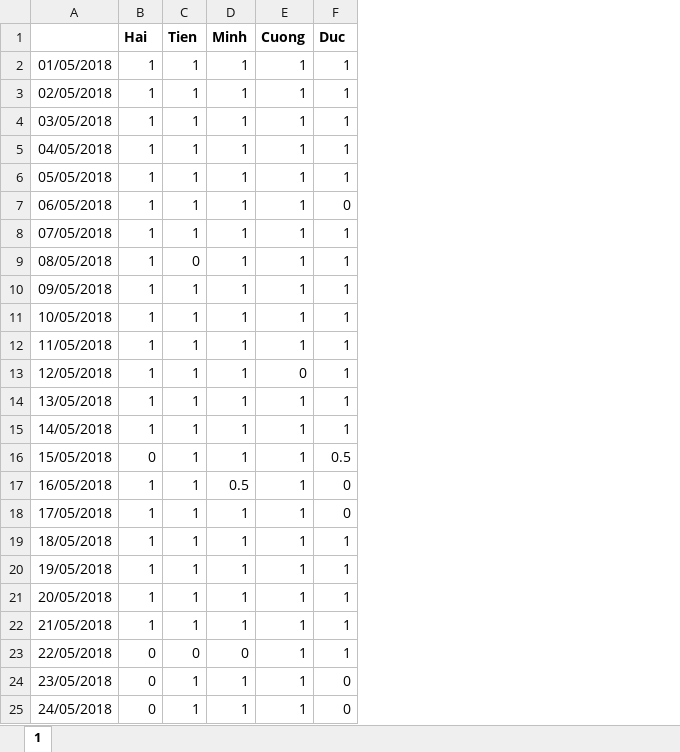
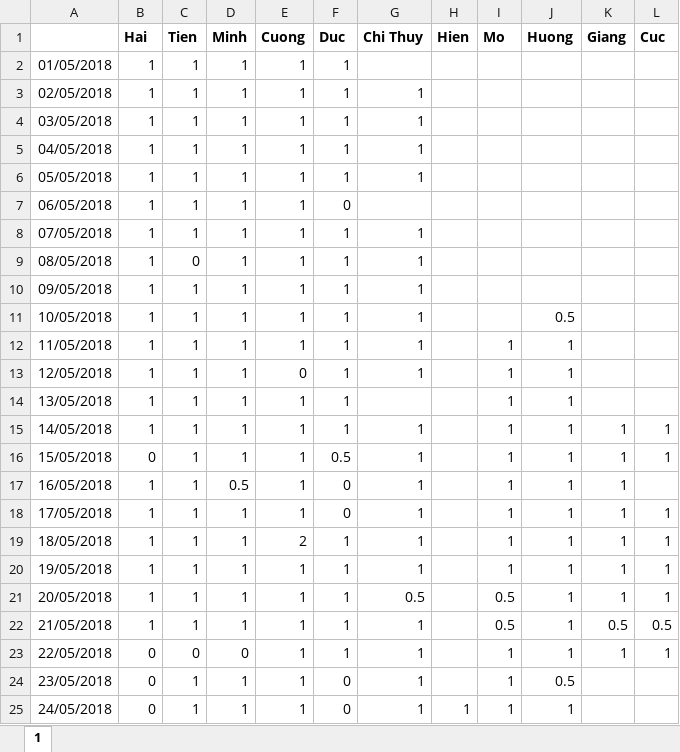
Before and after one commit to caothu159/PHPExcel, an Excel workbook: Data/052018/chamcong.xlsx, sheet 1, drawn as a sheet; only a part is shown; values as stored, in another font and other column widths than the file's, no borders; the diff names each change by its address in the sheet, - before the commit and + after, or states it on an @@ line.

```diff
--- a/Data/052018/chamcong.xlsx (sheet 1)
+++ b/Data/052018/chamcong.xlsx (sheet 1)
+column G (Chi Thuy), rows 3-25: 1 | 1 | 1 | 1 |  | 1 | 1 | 1 | 1 | 1 | 1 |  | 1 | 1 | 1 | 1 | 1 | 1 | 0.5 | 1 | 1 | 1 | 1
+column H (Hien), row 25: 1
+column I (Mo), rows 12-25: 1 | 1 | 1 | 1 | 1 | 1 | 1 | 1 | 1 | 0.5 | 0.5 | 1 | 1 | 1
+column J (Huong), rows 11-25: 0.5 | 1 | 1 | 1 | 1 | 1 | 1 | 1 | 1 | 1 | 1 | 1 | 1 | 0.5 | 1
+column K (Giang), rows 15-23: 1 | 1 | 1 | 1 | 1 | 1 | 1 | 0.5 | 1
+column L (Cuc), rows 15-23: 1 | 1 |  | 1 | 1 | 1 | 1 | 0.5 | 1
-E19 (Cuong): 1
+E19 (Cuong): 2
```
Also changed, not shown: Data/052018/nangsuat.xlsx, Data/052018/nhanvien.xlsx, 9 other files.
